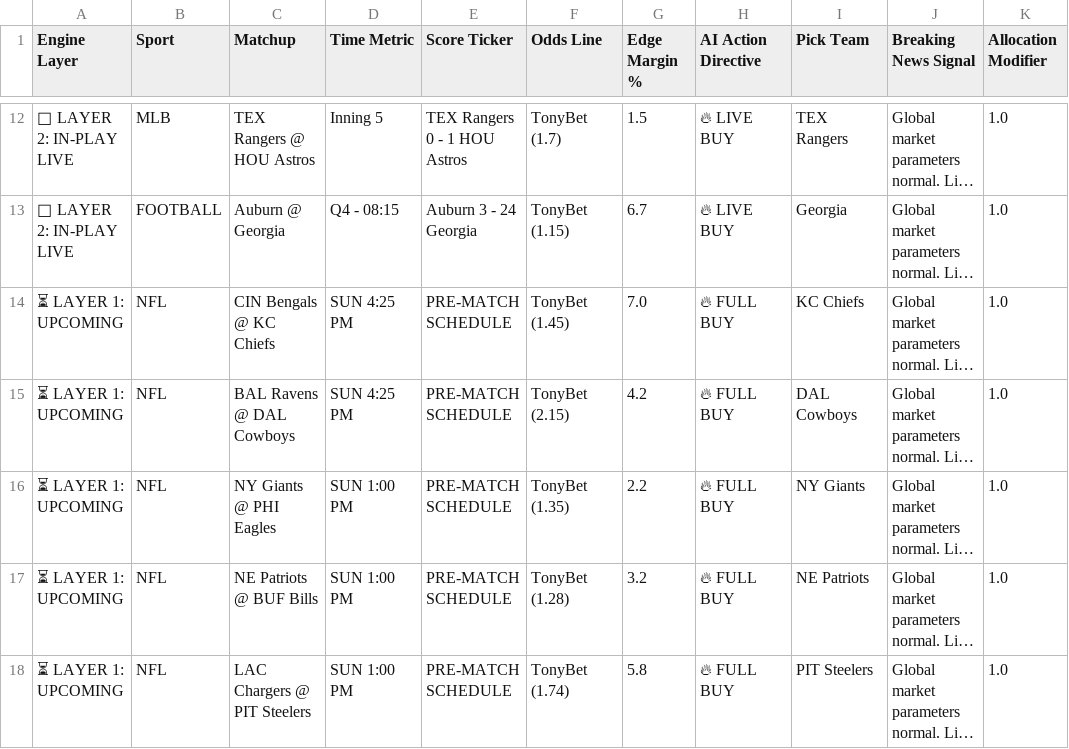
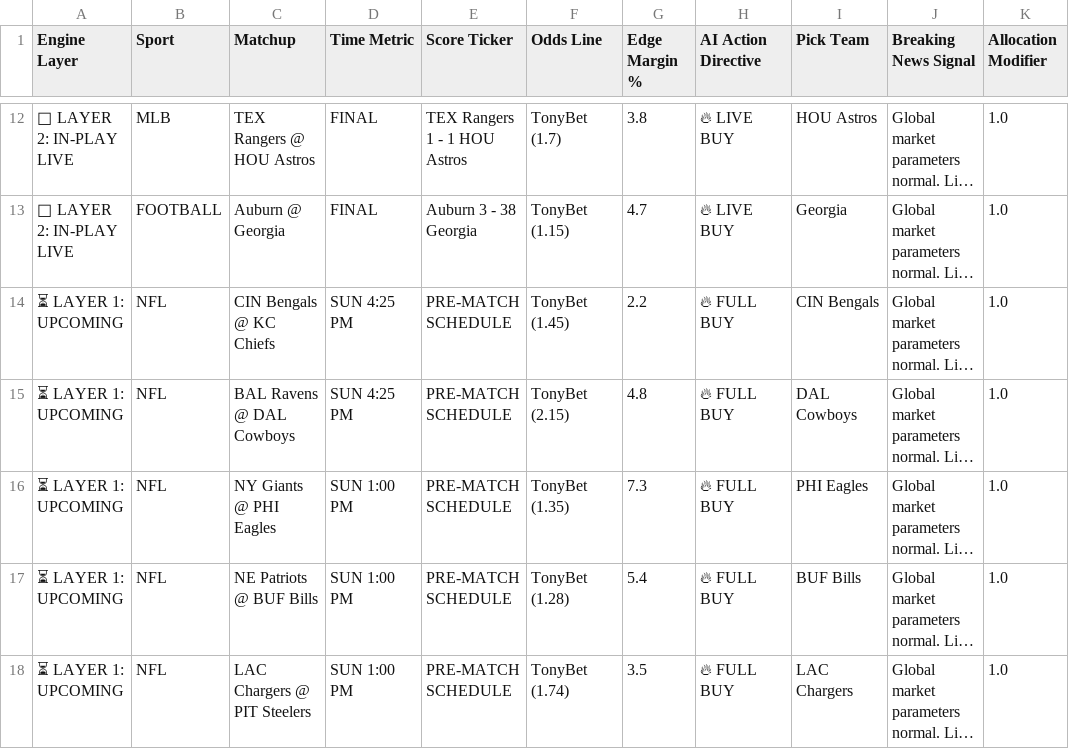
Before and after one commit to Advancewipeout/sports-ai-dashboard, a CSV file: master_predictions_sheet.csv, drawn as a sheet; only a part is shown, gaps mark what is left out; long unchanged cells end in …; the diff covers the shown part only; the diff names each change by its address in the sheet, - before the commit and + after, or states it on an @@ line.

```diff
--- a/master_predictions_sheet.csv
+++ b/master_predictions_sheet.csv
-D12 (Time Metric): Inning 5
+D12 (Time Metric): FINAL
-E12 (Score Ticker): TEX Rangers 0 - 1 HOU Astros
+E12 (Score Ticker): TEX Rangers 1 - 1 HOU Astros
-G12 (Edge Margin %): 1.5
+G12 (Edge Margin %): 3.8
-I12 (Pick Team): TEX Rangers
+I12 (Pick Team): HOU Astros
-D13 (Time Metric): Q4 - 08:15
+D13 (Time Metric): FINAL
-E13 (Score Ticker): Auburn 3 - 24 Georgia
+E13 (Score Ticker): Auburn 3 - 38 Georgia
-G13 (Edge Margin %): 6.7
+G13 (Edge Margin %): 4.7
-G14 (Edge Margin %): 7.0
+G14 (Edge Margin %): 2.2
-I14 (Pick Team): KC Chiefs
+I14 (Pick Team): CIN Bengals
-G15 (Edge Margin %): 4.2
+G15 (Edge Margin %): 4.8
-G16 (Edge Margin %): 2.2
+G16 (Edge Margin %): 7.3
-I16 (Pick Team): NY Giants
+I16 (Pick Team): PHI Eagles
-G17 (Edge Margin %): 3.2
+G17 (Edge Margin %): 5.4
-I17 (Pick Team): NE Patriots
+I17 (Pick Team): BUF Bills
-G18 (Edge Margin %): 5.8
+G18 (Edge Margin %): 3.5
-I18 (Pick Team): PIT Steelers
+I18 (Pick Team): LAC Chargers
```
Also changed, not shown: 31 edited cells elsewhere in this file, settled_bets_ledger.csv, 1 other file.
